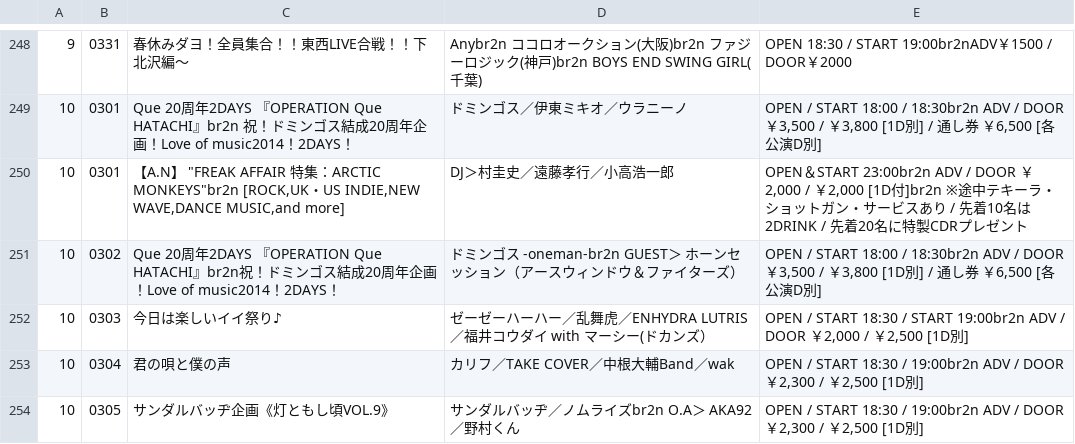
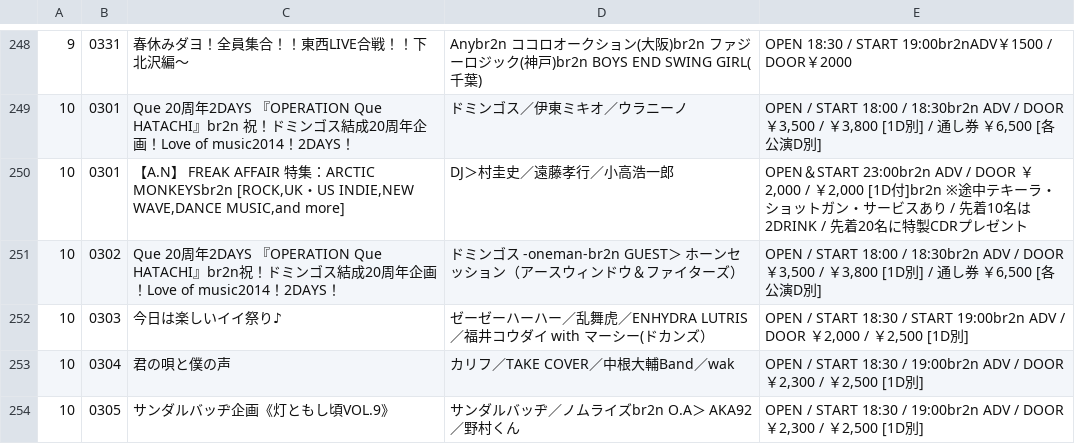
Before and after one commit to myt0930/uitest, a CSV file: master/ParseHtml/out.csv, drawn as a sheet; only a part is shown, gaps mark what is left out; the diff covers the shown part only.

```diff
--- a/master/ParseHtml/out.csv
+++ b/master/ParseHtml/out.csv
@@ -250 +250 @@
-10	0301	【A.N】 "FREAK AFFAIR 特集：ARCTIC MONKEYS"br2n [ROCK,UK・US INDIE,NEW WAVE,DANCE MUSIC,and more]	DJ＞村圭史／遠藤孝行／小高浩一郎	OPEN＆START 23:00br2n ADV / DOOR ￥2,000 / ￥2,000 [1D付]br2n ※途中テキーラ・ショットガン・サービスあり / 先着10名は2DRINK / 先着20名に特製CDRプレゼント
+10	0301	【A.N】 FREAK AFFAIR 特集：ARCTIC MONKEYSbr2n [ROCK,UK・US INDIE,NEW WAVE,DANCE MUSIC,and more]	DJ＞村圭史／遠藤孝行／小高浩一郎	OPEN＆START 23:00br2n ADV / DOOR ￥2,000 / ￥2,000 [1D付]br2n ※途中テキーラ・ショットガン・サービスあり / 先着10名は2DRINK / 先着20名に特製CDRプレゼント
```
Also changed, not shown: 1 added row, 1 removed row and 7 edited cells elsewhere in this file, 2 other files.
